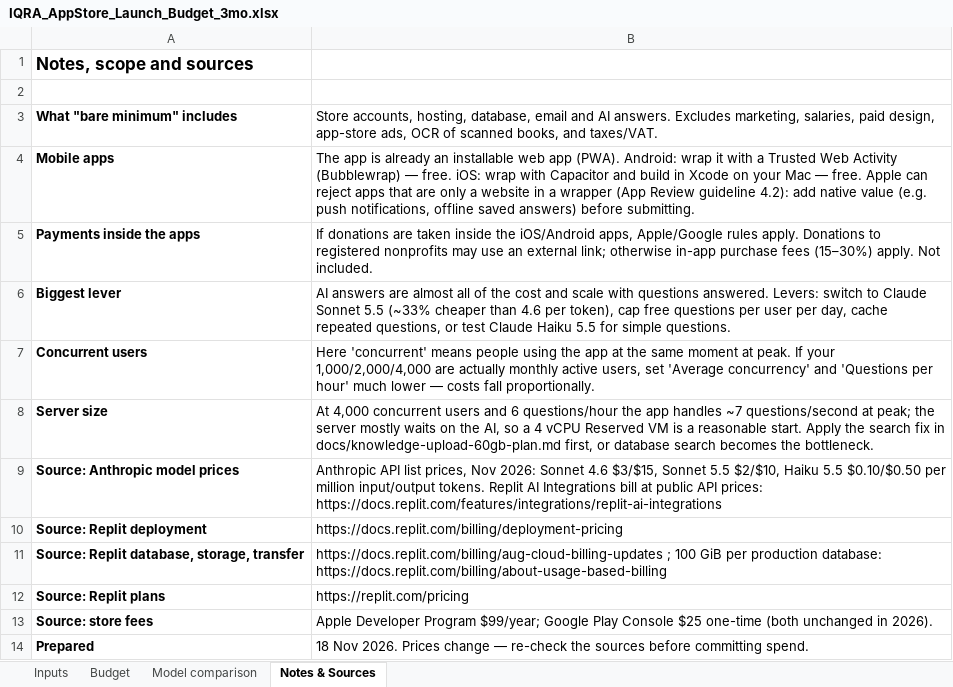
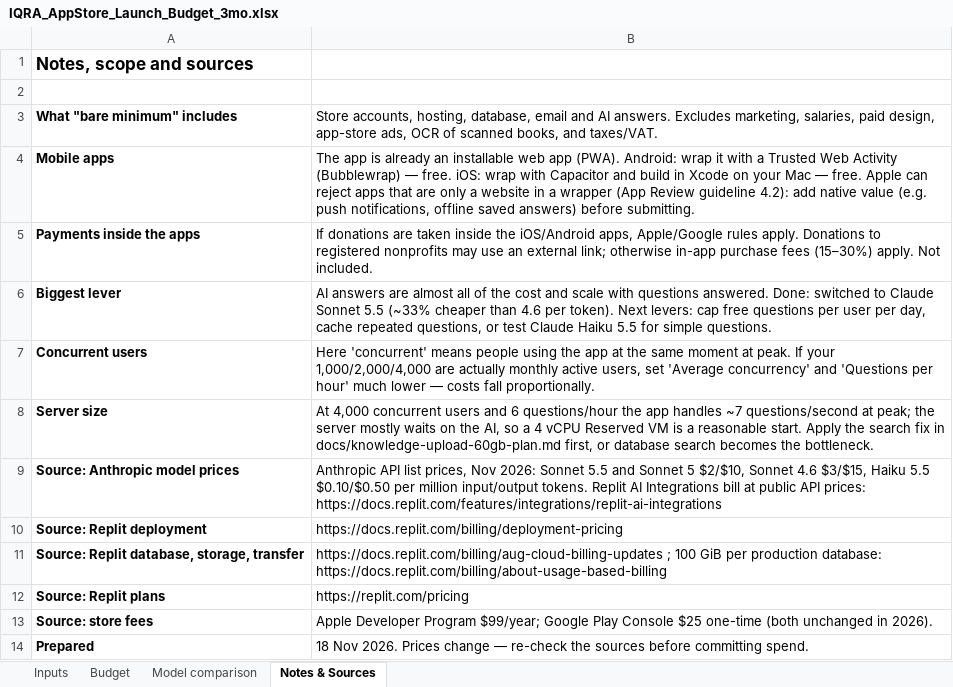
Before and after one commit to shockernburner/iqrafinal, an Excel workbook: outputs/IQRA_AppStore_Launch_Budget_3mo.xlsx, sheet Notes & Sources, drawn as a sheet; values as stored, in another font and other column widths than the file's, no borders; the diff names each change by its address in the sheet, - before the commit and + after, or states it on an @@ line.

```diff
--- a/outputs/IQRA_AppStore_Launch_Budget_3mo.xlsx (sheet Notes & Sources)
+++ b/outputs/IQRA_AppStore_Launch_Budget_3mo.xlsx (sheet Notes & Sources)
-B6: …questions answered. Levers: switch to Claude Sonnet 5.5 (~33% cheaper than 4.6 per token), cap free…
+B6: …questions answered. Done: switched to Claude Sonnet 5.5 (~33% cheaper than 4.6 per token). Next levers: cap free…
-B9: …2026: Sonnet 4.6 $3/$15, Sonnet 5.5 $2/$10, Haiku 5.5…
+B9: …2026: Sonnet 5.5 and Sonnet 5 $2/$10, Sonnet 4.6 $3/$15, Haiku 5.5…
```
Also changed, not shown: sheet Inputs, 5 other files.
